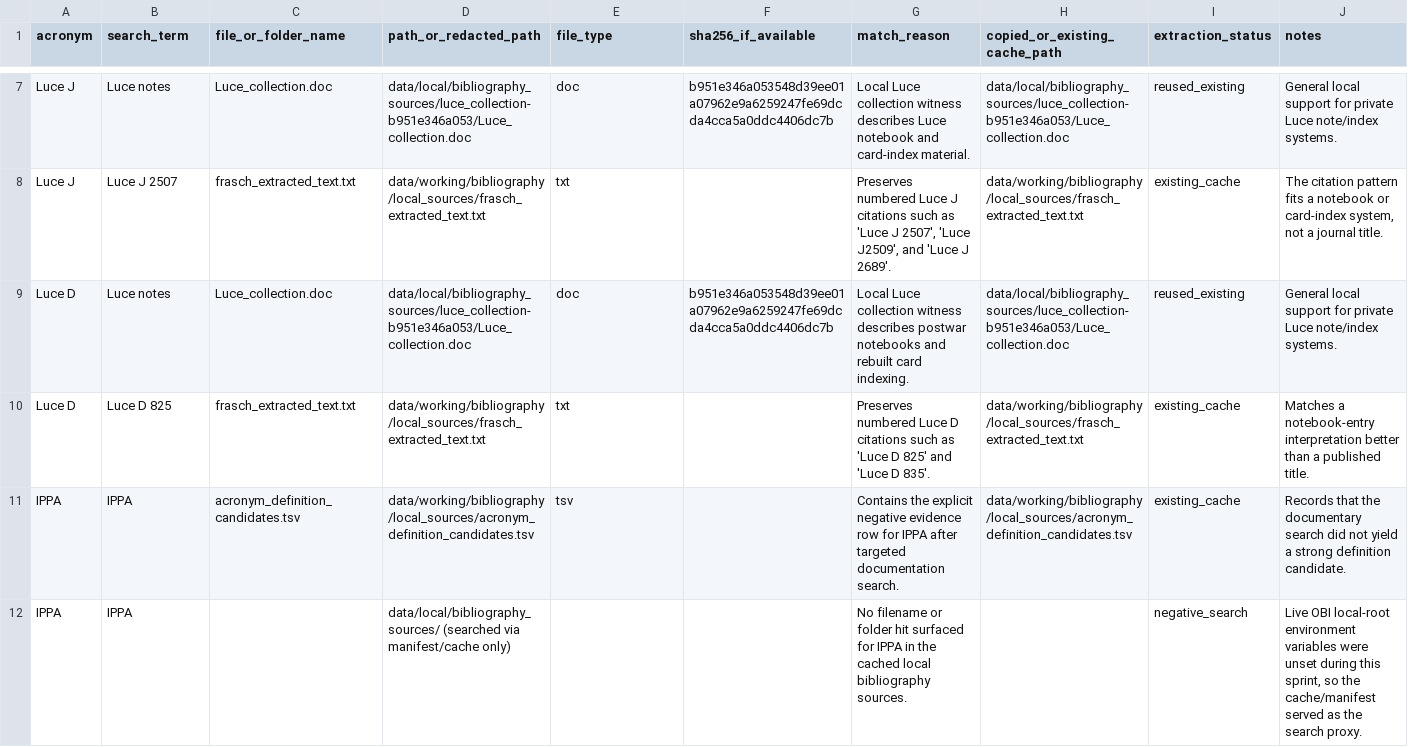
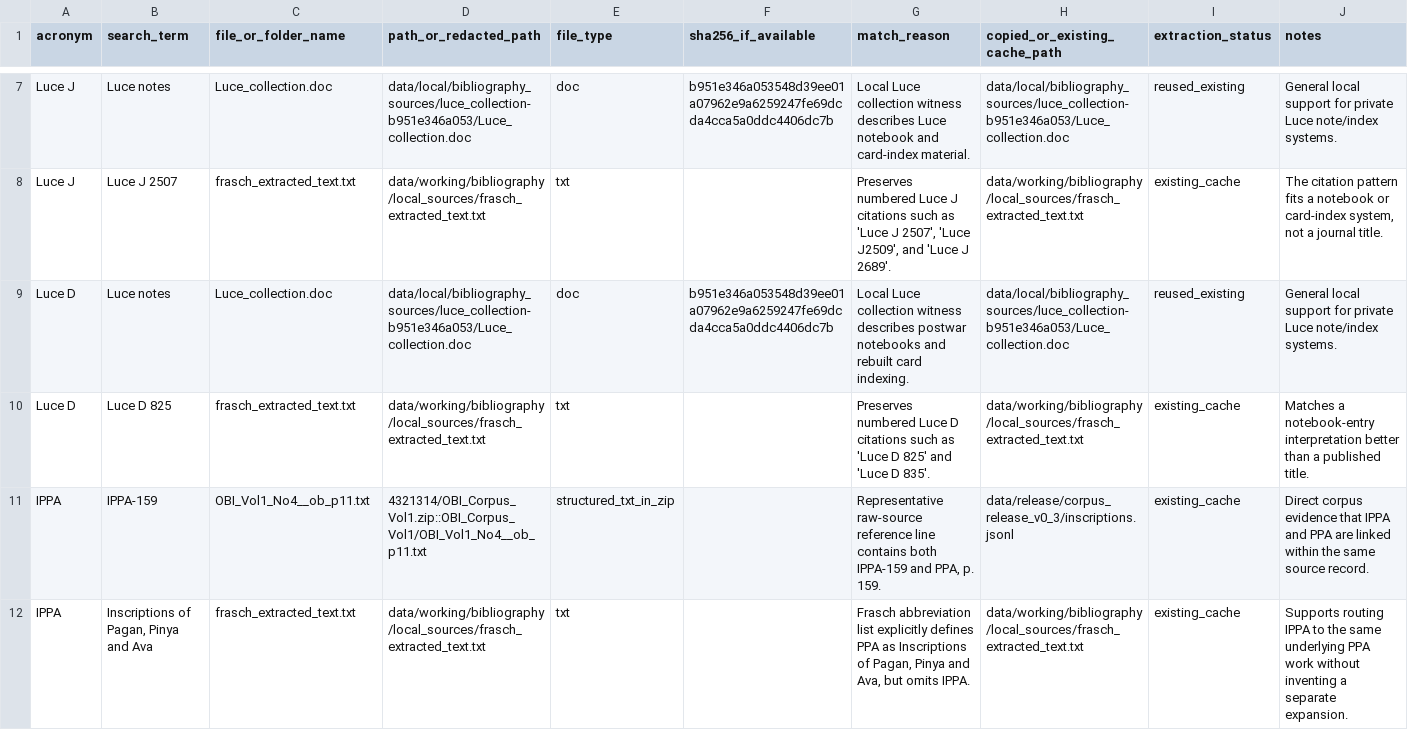
Before and after one commit to nh36/BurmeseCorpus, a TSV file: data/working/bibliography/bibtex_authority/final_acronym_local_file_hits.tsv, drawn as a sheet; only a part is shown, gaps mark what is left out.

```diff
--- a/data/working/bibliography/bibtex_authority/final_acronym_local_file_hits.tsv
+++ b/data/working/bibliography/bibtex_authority/final_acronym_local_file_hits.tsv
@@ -10,3 +10,3 @@ Luce D	Luce notes	Luce_collection.doc	data/local/bibliography_sources/luce_colle
 Luce D	Luce D 825	frasch_extracted_text.txt	data/working/bibliography/local_sources/frasch_extracted_text.txt	txt		Preserves numbered Luce D citations such as 'Luce D 825' and 'Luce D 835'.	data/working/bibliography/local_sources/frasch_extracted_text.txt	existing_cache	Matches a notebook-entry interpretation better than a published title.
-IPPA	IPPA	acronym_definition_candidates.tsv	data/working/bibliography/local_sources/acronym_definition_candidates.tsv	tsv		Contains the explicit negative evidence row for IPPA after targeted documentation search.	data/working/bibliography/local_sources/acronym_definition_candidates.tsv	existing_cache	Records that the documentary search did not yield a strong definition candidate.
-IPPA	IPPA		data/local/bibliography_sources/ (searched via manifest/cache only)			No filename or folder hit surfaced for IPPA in the cached local bibliography sources.		negative_search	Live OBI local-root environment variables were unset during this sprint, so the cache/manifest served as the search proxy.
+IPPA	IPPA-159	OBI_Vol1_No4__ob_p11.txt	4321314/OBI_Corpus_Vol1.zip::OBI_Corpus_Vol1/OBI_Vol1_No4__ob_p11.txt	structured_txt_in_zip		Representative raw-source reference line contains both IPPA-159 and PPA, p. 159.	data/release/corpus_release_v0_3/inscriptions.jsonl	existing_cache	Direct corpus evidence that IPPA and PPA are linked within the same source record.
+IPPA	Inscriptions of Pagan, Pinya and Ava	frasch_extracted_text.txt	data/working/bibliography/local_sources/frasch_extracted_text.txt	txt		Frasch abbreviation list explicitly defines PPA as Inscriptions of Pagan, Pinya and Ava, but omits IPPA.	data/working/bibliography/local_sources/frasch_extracted_text.txt	existing_cache	Supports routing IPPA to the same underlying PPA work without inventing a separate expansion.
```
Also changed, not shown: data/working/bibliography/bibtex_authority/final_acronym_resolution_sprint.tsv, data/working/bibliography/bibtex_authority/final_acronym_web_searches.tsv, 23 other files.
